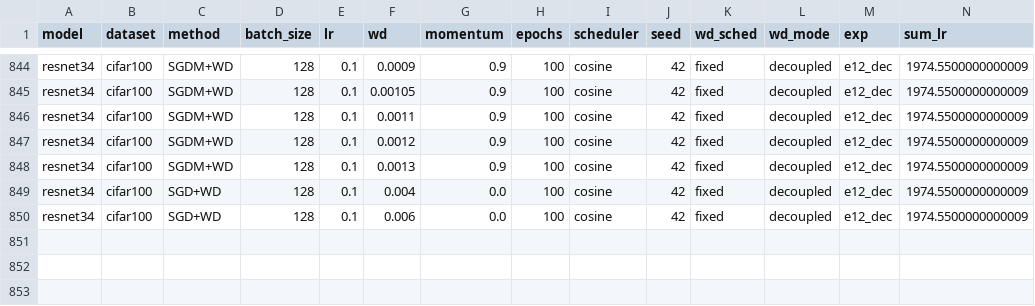
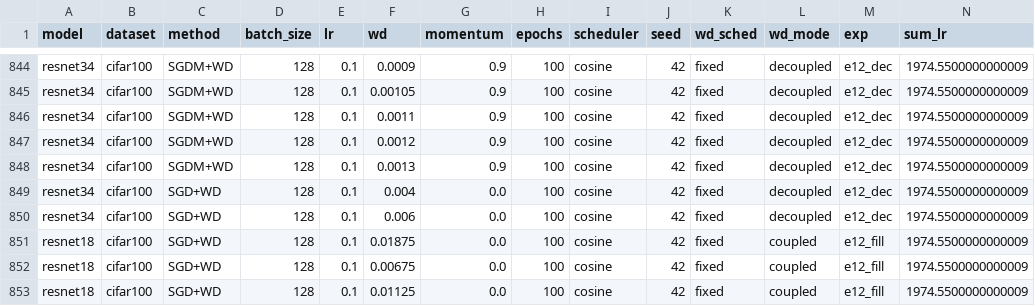
Before and after one commit to fabfish/wd, a CSV file: e12_multi_setting/results/e12_runs.csv, drawn as a sheet; only a part is shown, gaps mark what is left out; rows hold the shown columns only; the diff names each change by its address in the sheet, - before the commit and + after, or states it on an @@ line.

```diff
--- a/e12_multi_setting/results/e12_runs.csv
+++ b/e12_multi_setting/results/e12_runs.csv
+row 851: resnet18 | cifar100 | SGD+WD | 128 | 0.1 | 0.01875 | 0.0 | 100 | cosine | 42 | fixed | coupled | e12_fill | 1974.5500000000009
+row 852: resnet18 | cifar100 | SGD+WD | 128 | 0.1 | 0.00675 | 0.0 | 100 | cosine | 42 | fixed | coupled | e12_fill | 1974.5500000000009
+row 853: resnet18 | cifar100 | SGD+WD | 128 | 0.1 | 0.01125 | 0.0 | 100 | cosine | 42 | fixed | coupled | e12_fill | 1974.5500000000009
```
Also changed, not shown: 6 other files.
